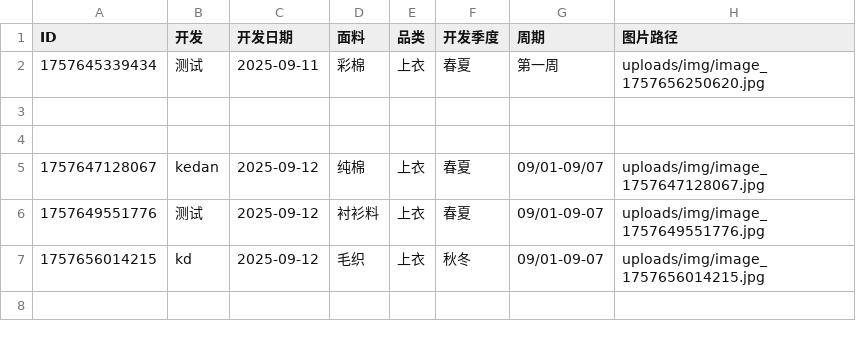
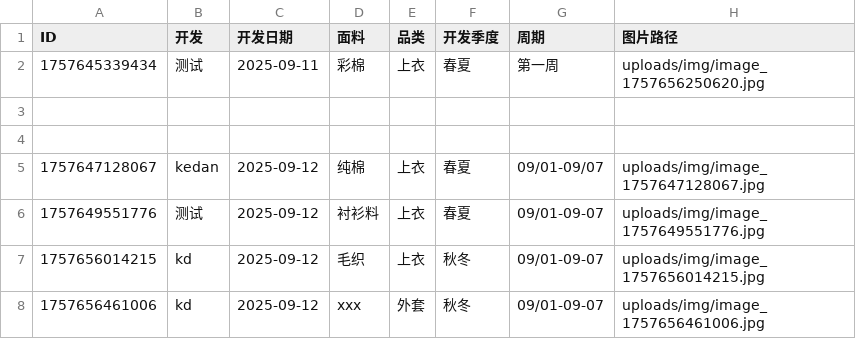
Before and after one commit to wasdkd/Amazon, a CSV file: uploads/products.csv, drawn as a sheet.

Commit message:
更新产品数据: kd - 外套

```diff
--- a/uploads/products.csv
+++ b/uploads/products.csv
@@ -7 +7,2 @@ ID,开发,开发日期,面料,品类,开发季度,周期,图片路径
 "1757656014215","kd","2025-09-12","毛织","上衣","秋冬","09/01-09-07","uploads/img/image_1757656014215.jpg"
+"1757656461006","kd","2025-09-12","xxx","外套","秋冬","09/01-09-07","uploads/img/image_1757656461006.jpg"
```
